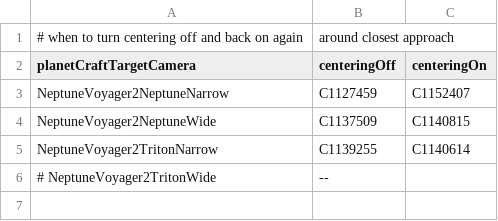
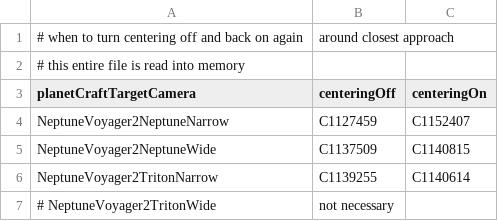
Before and after one commit to bburns/PyVoyager, a CSV file: db/centering.csv, drawn as a sheet.

```diff
--- a/db/centering.csv
+++ b/db/centering.csv
@@ -1,2 +1,3 @@
 # when to turn centering off and back on again, around closest approach
+# this entire file is read into memory
 planetCraftTargetCamera,centeringOff,centeringOn
@@ -5,2 +6,2 @@ NeptuneVoyager2NeptuneWide,C1137509,C1140815
 NeptuneVoyager2TritonNarrow,C1139255,C1140614
-# NeptuneVoyager2TritonWide,--
+# NeptuneVoyager2TritonWide,not necessary
```
Also changed, not shown: 7 other files.
